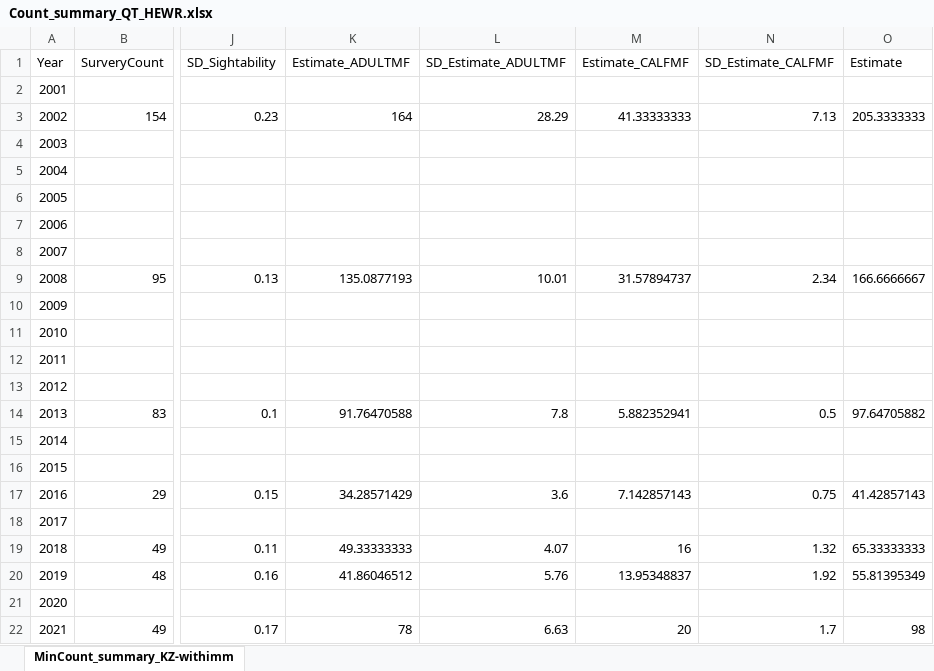
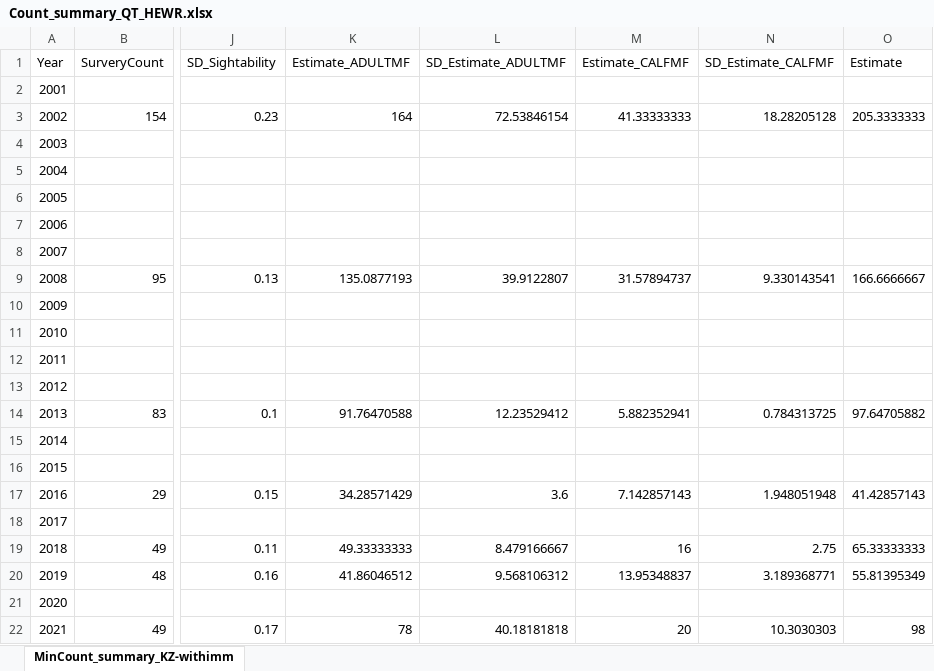
Before and after one commit to ctlamb/KZ_QT_IPM, an Excel workbook: data/QT/Count_summary_QT_HEWR.xlsx, sheet MinCount_summary_KZ-withimm, drawn as a sheet; only a part is shown, gaps mark what is left out; values as stored, in another font and other column widths than the file's, no borders; the diff names each change by its address in the sheet, - before the commit and + after, or states it on an @@ line.

```diff
--- a/data/QT/Count_summary_QT_HEWR.xlsx (sheet MinCount_summary_KZ-withimm)
+++ b/data/QT/Count_summary_QT_HEWR.xlsx (sheet MinCount_summary_KZ-withimm)
-L3 (SD_Estimate_ADULTMF): 28.29
+L3 (SD_Estimate_ADULTMF): 72.53846154
-N3 (SD_Estimate_CALFMF): 7.13
+N3 (SD_Estimate_CALFMF): 18.28205128
-L9 (SD_Estimate_ADULTMF): 10.01
+L9 (SD_Estimate_ADULTMF): 39.9122807
-N9 (SD_Estimate_CALFMF): 2.34
+N9 (SD_Estimate_CALFMF): 9.330143541
-L14 (SD_Estimate_ADULTMF): 7.8
+L14 (SD_Estimate_ADULTMF): 12.23529412
-N14 (SD_Estimate_CALFMF): 0.5
+N14 (SD_Estimate_CALFMF): 0.784313725
-N17 (SD_Estimate_CALFMF): 0.75
+N17 (SD_Estimate_CALFMF): 1.948051948
-L19 (SD_Estimate_ADULTMF): 4.07
+L19 (SD_Estimate_ADULTMF): 8.479166667
-N19 (SD_Estimate_CALFMF): 1.32
+N19 (SD_Estimate_CALFMF): 2.75
-L20 (SD_Estimate_ADULTMF): 5.76
+L20 (SD_Estimate_ADULTMF): 9.568106312
-N20 (SD_Estimate_CALFMF): 1.92
+N20 (SD_Estimate_CALFMF): 3.189368771
-L22 (SD_Estimate_ADULTMF): 6.63
+L22 (SD_Estimate_ADULTMF): 40.18181818
-N22 (SD_Estimate_CALFMF): 1.7
+N22 (SD_Estimate_CALFMF): 10.3030303
```
Also changed, not shown: formulas that keep their value, data/KZ/Count_summary_KZ.xlsx, 34 other files.
